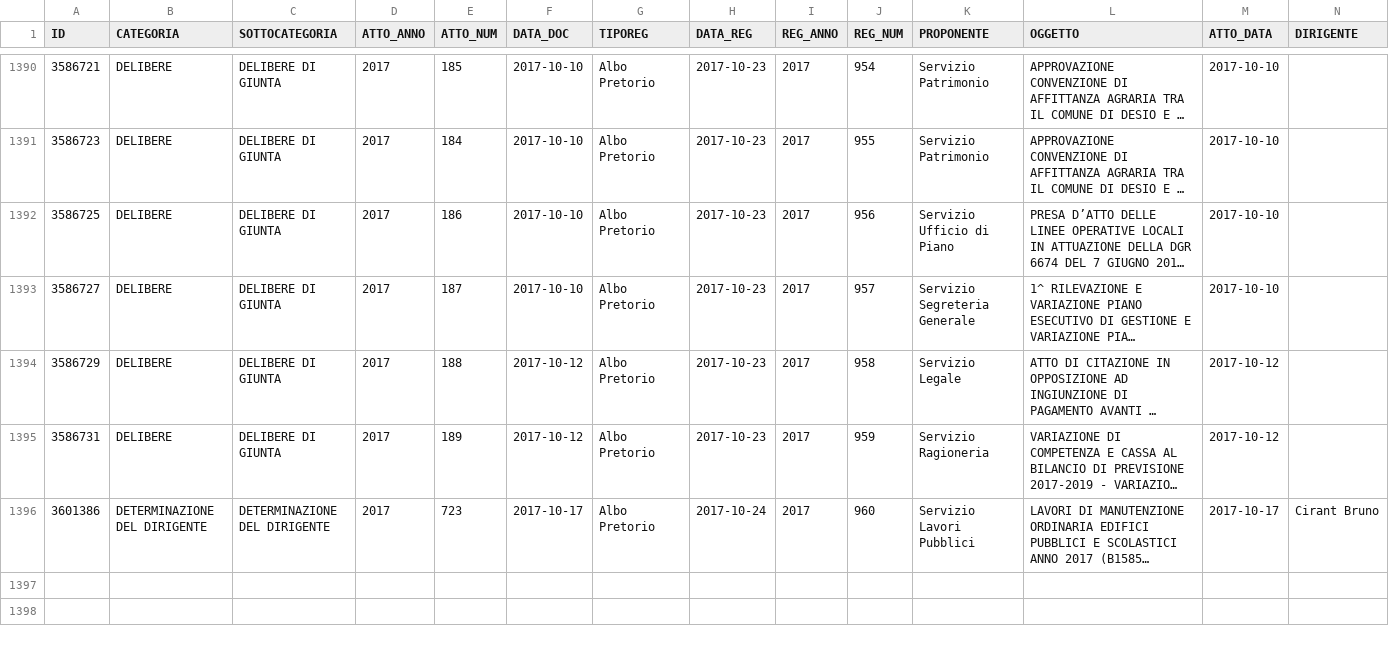
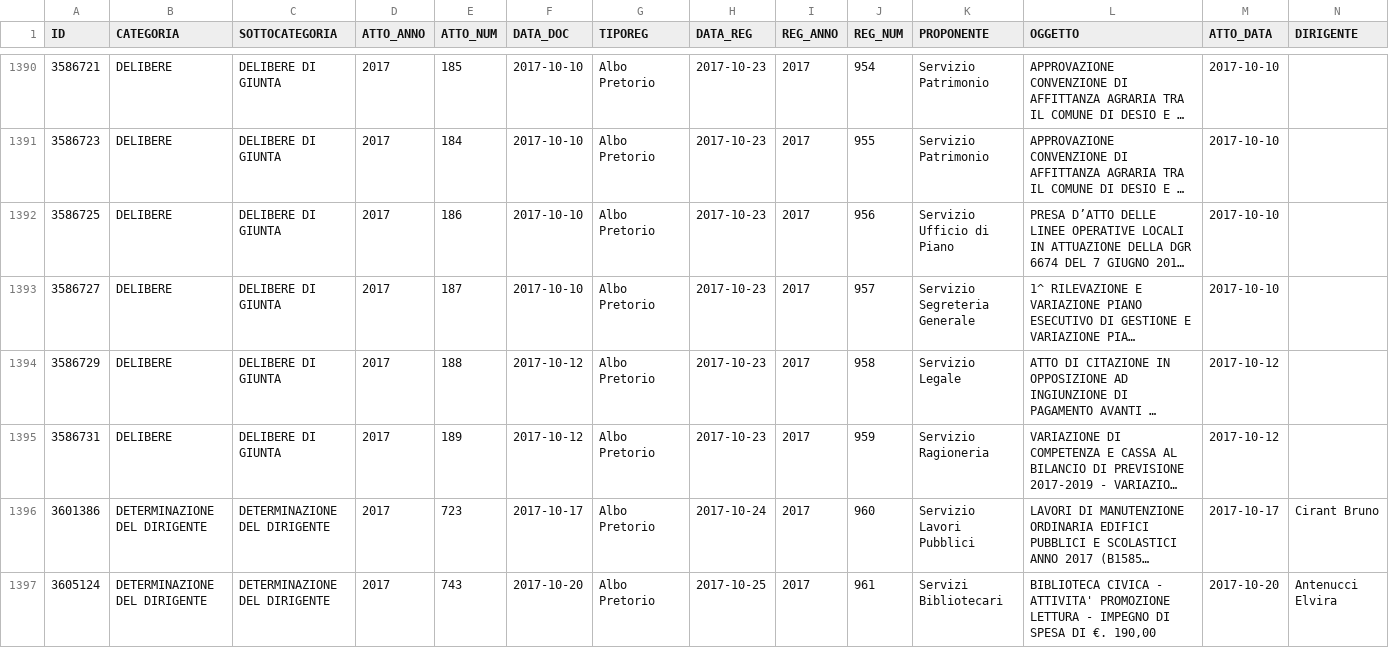
Before and after one commit to ipersoft/trasparenzadesio, a CSV file: attidesio.csv, drawn as a sheet; only a part is shown, gaps mark what is left out; long unchanged cells end in …; rows hold the shown columns only; the diff names each change by its address in the sheet, - before the commit and + after, or states it on an @@ line.

```diff
--- a/attidesio.csv
+++ b/attidesio.csv
+row 1397: 3605124 | DETERMINAZIONE DEL DIRIGENTE | DETERMINAZIONE DEL DIRIGENTE | 2017 | 743 | 2017-10-20 | Albo Pretorio | 2017-10-25 | 2017 | 961 | Servizi Bibliotecari | BIBLIOTECA CIVICA - ATTIVITA' PROMOZIONE LETTURA - IMPEGNO DI SPESA DI €. 190,00 | 2017-10-20 | Antenucci Elvira
```
Also changed, not shown: 1 other file.
